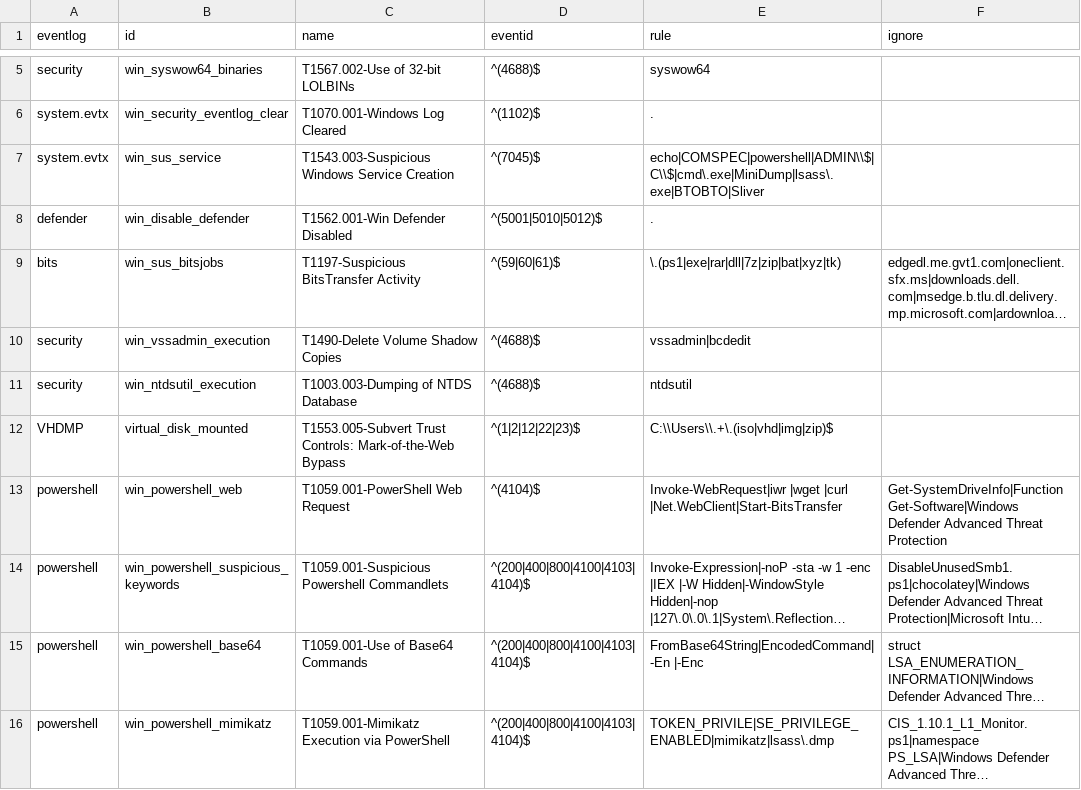
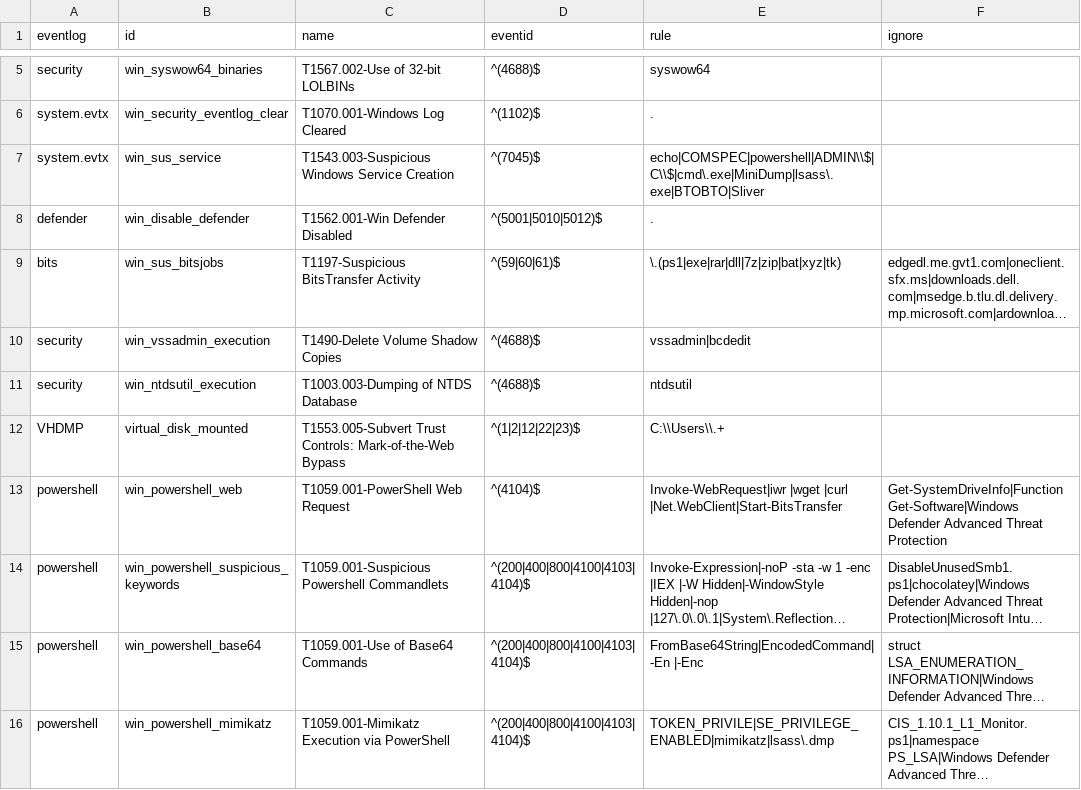
Before and after one commit to mgreen27/DetectRaptor, a CSV file: csv/Eventlogs.csv, drawn as a sheet; only a part is shown, gaps mark what is left out; long unchanged cells end in ….

```diff
--- a/csv/Eventlogs.csv
+++ b/csv/Eventlogs.csv
@@ -11,3 +11,3 @@ security,win_vssadmin_execution,T1490-Delete Volume Shadow Copies,^(4688)$,vssad
 security,win_ntdsutil_execution,T1003.003-Dumping of NTDS Database,^(4688)$,ntdsutil,
-VHDMP,virtual_disk_mounted,T1553.005-Subvert Trust Controls: Mark-of-the-Web Bypass,^(1|2|12|22|23)$,C:\\Users\\.+\.(iso|vhd|img|zip)$,
+VHDMP,virtual_disk_mounted,T1553.005-Subvert Trust Controls: Mark-of-the-Web Bypass,^(1|2|12|22|23)$,C:\\Users\\.+,
 powershell,win_powershell_web,T1059.001-PowerShell Web Request,^(4104)$,Invoke-WebRequest|iwr |wget |curl |Net.WebClient|Start-BitsTransfer,Get-SystemDriveInfo|Function Get-Software|Windows Defender Advanced Threat Protection
```
Also changed, not shown: 2 other files.
